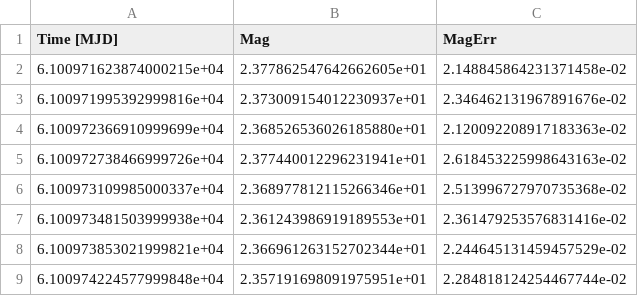
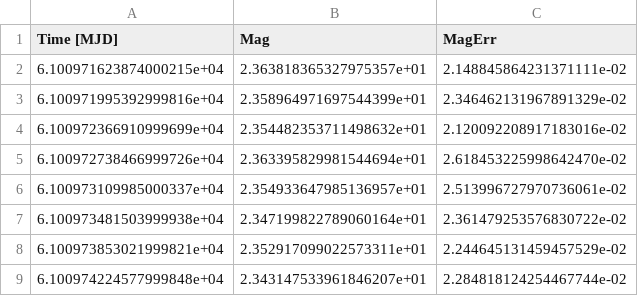
Before and after one commit to klyastra/kallichore-hst, a CSV file: 2025-11-30_photometry.csv, drawn as a sheet.

```diff
--- a/2025-11-30_photometry.csv
+++ b/2025-11-30_photometry.csv
@@ -1,9 +1,9 @@
 Time [MJD], Mag, MagErr
-6.100971623874000215e+04,2.377862547642662605e+01,2.148845864231371458e-02
-6.100971995392999816e+04,2.373009154012230937e+01,2.346462131967891676e-02
-6.100972366910999699e+04,2.368526536026185880e+01,2.120092208917183363e-02
-6.100972738466999726e+04,2.377440012296231941e+01,2.618453225998643163e-02
-6.100973109985000337e+04,2.368977812115266346e+01,2.513996727970735368e-02
-6.100973481503999938e+04,2.361243986919189553e+01,2.361479253576831416e-02
-6.100973853021999821e+04,2.366961263152702344e+01,2.244645131459457529e-02
-6.100974224577999848e+04,2.357191698091975951e+01,2.284818124254467744e-02
+6.100971623874000215e+04,2.363818365327975357e+01,2.148845864231371111e-02
+6.100971995392999816e+04,2.358964971697544399e+01,2.346462131967891329e-02
+6.100972366910999699e+04,2.354482353711498632e+01,2.120092208917183016e-02
+6.100972738466999726e+04,2.363395829981544694e+01,2.618453225998642470e-02
+6.100973109985000337e+04,2.354933647985136957e+01,2.513996727970736061e-02
+6.100973481503999938e+04,2.347199822789060164e+01,2.361479253576830722e-02
+6.100973853021999821e+04,2.352917099022573311e+01,2.244645131459457529e-02
+6.100974224577999848e+04,2.343147533961846207e+01,2.284818124254467744e-02
```
Also changed, not shown: 2 other files.
